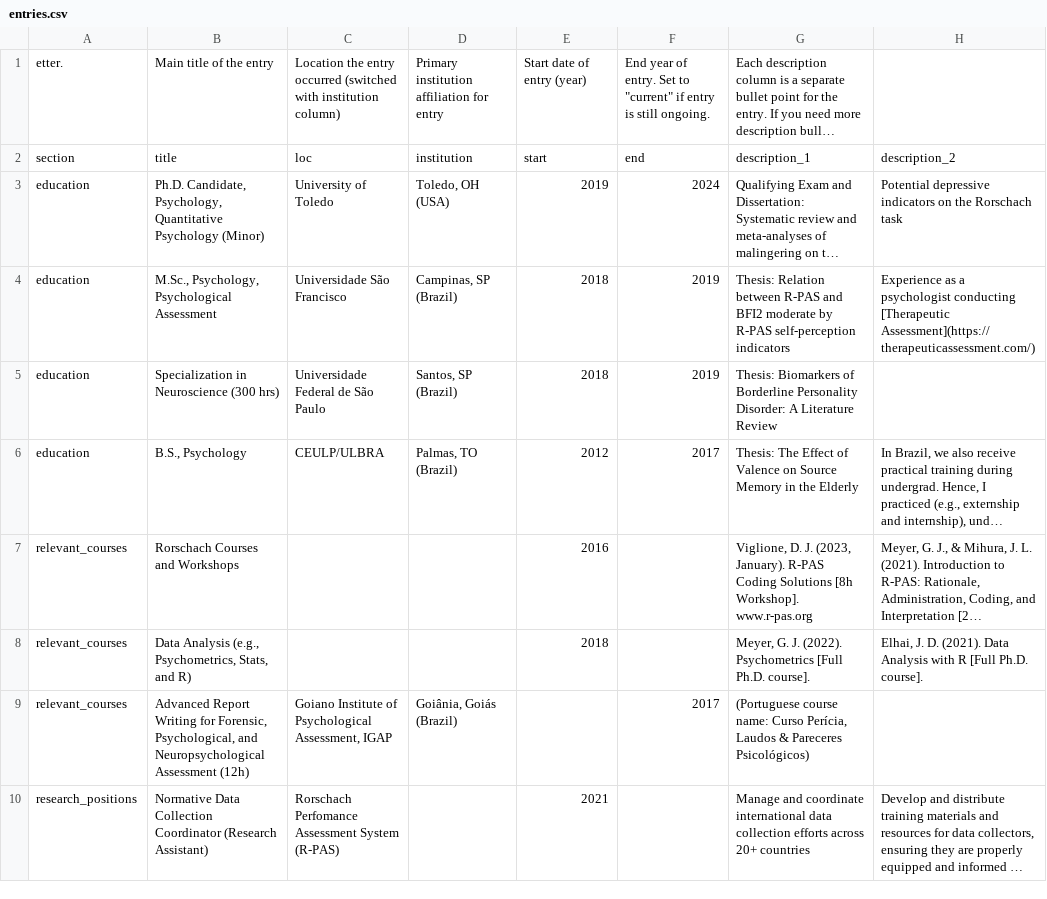
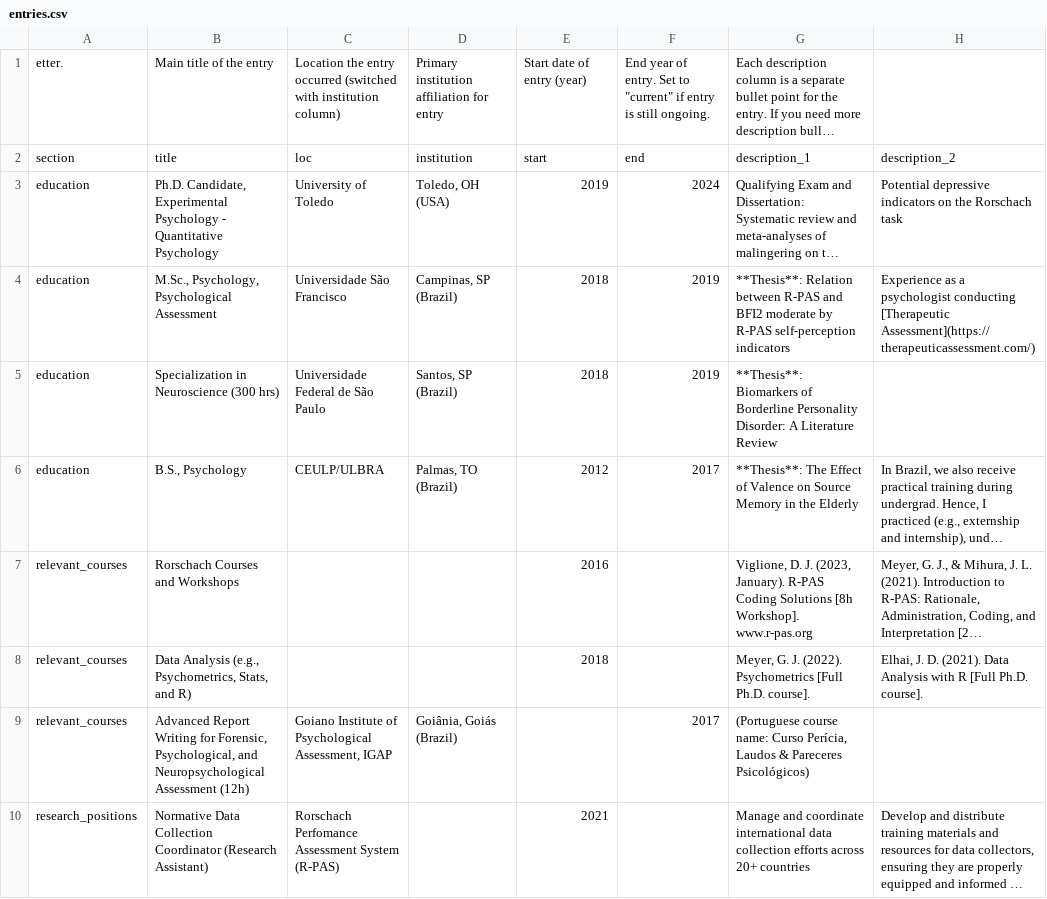
Before and after one commit to ruampimentel/Pimentel_CV, a CSV file: data/entries.csv, drawn as a sheet; only a part is shown; long unchanged cells end in …; the diff covers the shown part only; the diff names each change by its address in the sheet, - before the commit and + after, or states it on an @@ line.

```diff
--- a/data/entries.csv
+++ b/data/entries.csv
-B3: Ph.D. Candidate, Psychology, Quantitative Psychology (Minor)
+B3: Ph.D. Candidate, Experimental Psychology - Quantitative Psychology
-G4: Thesis: Relation between…
+G4: **Thesis**: Relation between…
-G5: Thesis: Biomarkers of…
+G5: **Thesis**: Biomarkers of…
-G6: Thesis: The Effect…
+G6: **Thesis**: The Effect…
```
Also changed, not shown: 5 edited cells elsewhere in this file, 3 other files.
